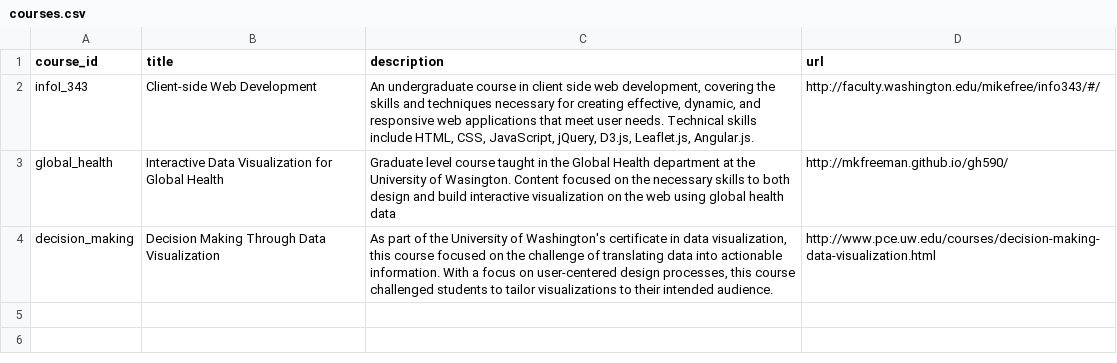
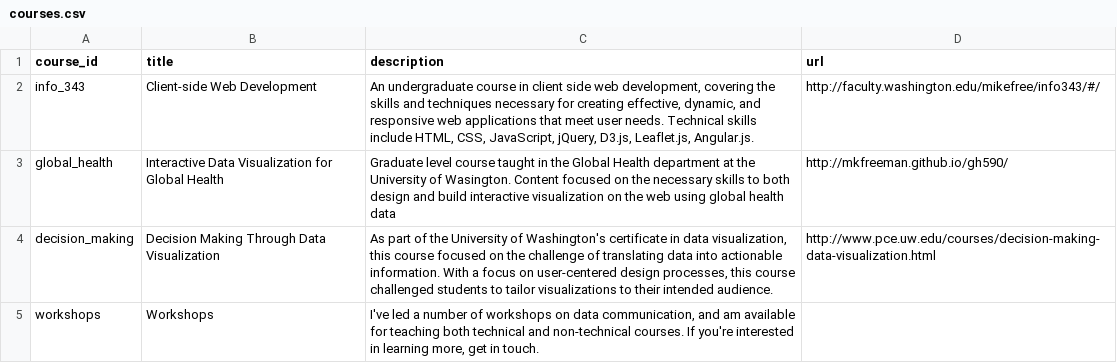
Before and after one commit to mkfreeman/mkfreeman.github.io, a CSV file: data/courses.csv, drawn as a sheet.

```diff
--- a/data/courses.csv
+++ b/data/courses.csv
@@ -1,4 +1,5 @@
 course_id,title,description,url
-infoI_343,Client-side Web Development,"An undergraduate course in client side web development, covering the skills and techniques necessary for creating effective, dynamic, and responsive web applications that meet user needs.  Technical skills include HTML, CSS, JavaScript, jQuery, D3.js, Leaflet.js, Angular.js.",http://faculty.washington.edu/mikefree/info343/#/
+info_343,Client-side Web Development,"An undergraduate course in client side web development, covering the skills and techniques necessary for creating effective, dynamic, and responsive web applications that meet user needs.  Technical skills include HTML, CSS, JavaScript, jQuery, D3.js, Leaflet.js, Angular.js.",http://faculty.washington.edu/mikefree/info343/#/
 global_health,Interactive Data Visualization for Global Health,Graduate level course taught in the Global Health department at the University of Wasington.  Content focused on the necessary skills to both design and build interactive visualization on the web using global health data,http://mkfreeman.github.io/gh590/
 decision_making,Decision Making Through Data Visualization,"As part of the University of Washington's certificate in data visualization, this course focused on the challenge of translating data into actionable information.  With a focus on user-centered design processes, this course challenged students to tailor visualizations to their intended audience.",http://www.pce.uw.edu/courses/decision-making-data-visualization.html
+workshops,Workshops,"I've led a number of workshops on data communication, and am available for teaching both technical and non-technical courses.  If you're interested in learning more, get in touch.",
```
Also changed, not shown: 3 other files.
